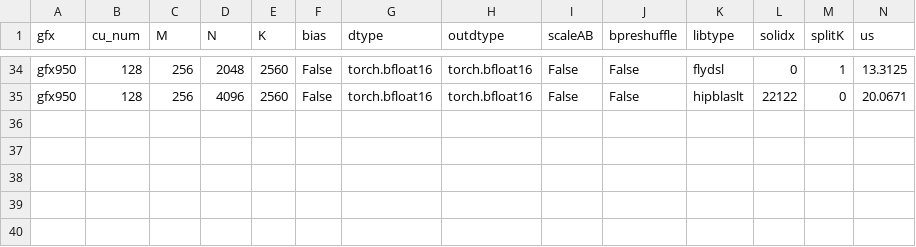
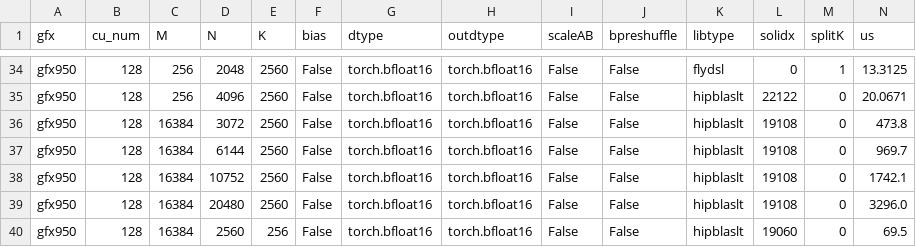
Before and after one commit to mpashkovskii/aiter, a CSV file: aiter/configs/model_configs/gemma4_e4b_bf16_tuned_gemm.csv, drawn as a sheet; only a part is shown, gaps mark what is left out; rows hold the shown columns only; the diff names each change by its address in the sheet, - before the commit and + after, or states it on an @@ line.

Commit message:
Add tuned bf16 GEMM rows at M=16384 for gemma-4-E4B mixed steps (gfx950, cu_num=128)
Mixed prefill steps run bf16 qkv (sliding, global), the per-layer model projection and the layer-41 gate_up at M=16384 on the default hipBLASLt heuristic. Interleaved, randomised-order timing on the idle GPU found hipBLASLt solutions 19108 (qkv, projection, gate_up) and 19060 (PLE projection K=256) 4-8% faster, same fp32-accumulate error as the default. o_proj, shared-q, q-only and L22/L41 down had no solution beating the default by 2%, so they get no row.

```diff
--- a/aiter/configs/model_configs/gemma4_e4b_bf16_tuned_gemm.csv
+++ b/aiter/configs/model_configs/gemma4_e4b_bf16_tuned_gemm.csv
+row 36: gfx950 | 128 | 16384 | 3072 | 2560 | False | torch.bfloat16 | torch.bfloat16 | False | False | hipblaslt | 19108 | 0 | 473.8
+row 37: gfx950 | 128 | 16384 | 6144 | 2560 | False | torch.bfloat16 | torch.bfloat16 | False | False | hipblaslt | 19108 | 0 | 969.7
+row 38: gfx950 | 128 | 16384 | 10752 | 2560 | False | torch.bfloat16 | torch.bfloat16 | False | False | hipblaslt | 19108 | 0 | 1742.1
+row 39: gfx950 | 128 | 16384 | 20480 | 2560 | False | torch.bfloat16 | torch.bfloat16 | False | False | hipblaslt | 19108 | 0 | 3296.0
+row 40: gfx950 | 128 | 16384 | 2560 | 256 | False | torch.bfloat16 | torch.bfloat16 | False | False | hipblaslt | 19060 | 0 | 69.5
```
